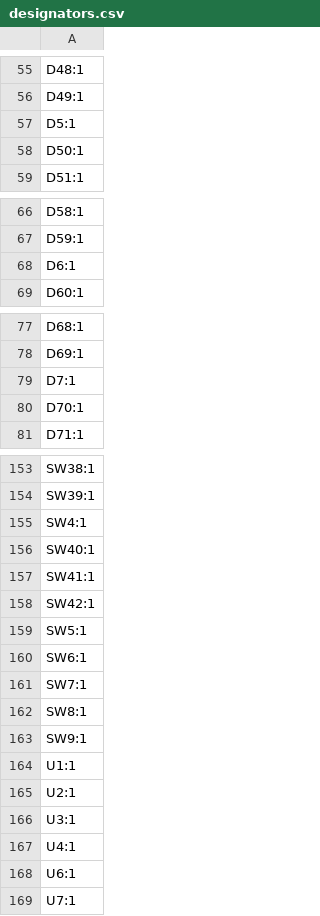
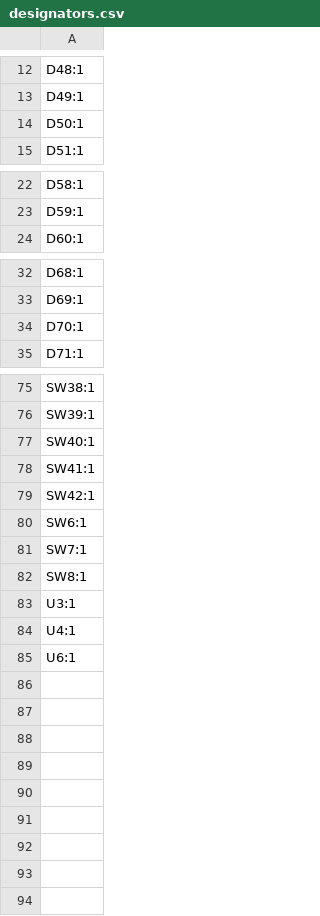
Before and after one commit to Nianzu/xiao_corne, a CSV file: xiao_corne/production/designators.csv, drawn as a sheet; only a part is shown, gaps mark what is left out; the diff covers the shown part only.

```diff
--- a/xiao_corne/production/designators.csv
+++ b/xiao_corne/production/designators.csv
@@ -56,3 +13,2 @@ D48:1
 D49:1
-D5:1
 D50:1
@@ -67,3 +23,2 @@ D58:1
 D59:1
-D6:1
 D60:1
@@ -78,3 +33,2 @@ D68:1
 D69:1
-D7:1
 D70:1
@@ -154,3 +76,2 @@ SW38:1
 SW39:1
-SW4:1
 SW40:1
@@ -158,3 +79,2 @@ SW41:1
 SW42:1
-SW5:1
 SW6:1
@@ -162,5 +82,2 @@ SW7:1
 SW8:1
-SW9:1
-U1:1
-U2:1
 U3:1
@@ -168,2 +85 @@ U4:1
 U6:1
-U7:1
```
Also changed, not shown: 75 removed rows elsewhere in this file, xiao_corne/production/bom.csv, xiao_corne/production/positions.csv, 12 other files.
